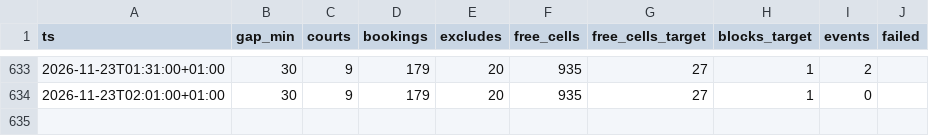
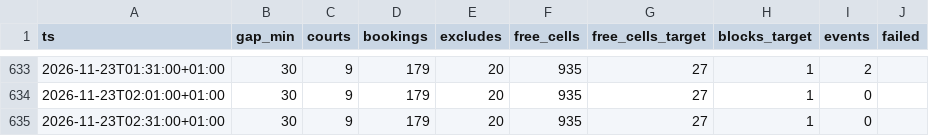
Before and after one commit to romanmelnyk/padel-monitor, a CSV file: data/runs.csv, drawn as a sheet; only a part is shown, gaps mark what is left out.

```diff
--- a/data/runs.csv
+++ b/data/runs.csv
@@ -634 +634,2 @@ ts,gap_min,courts,bookings,excludes,free_cells,free_cells_target,blocks_target,e
 2026-11-23T02:01:00+01:00,30,9,179,20,935,27,1,0,
+2026-11-23T02:31:00+01:00,30,9,179,20,935,27,1,0,
```
Also changed, not shown: 1 other file.
